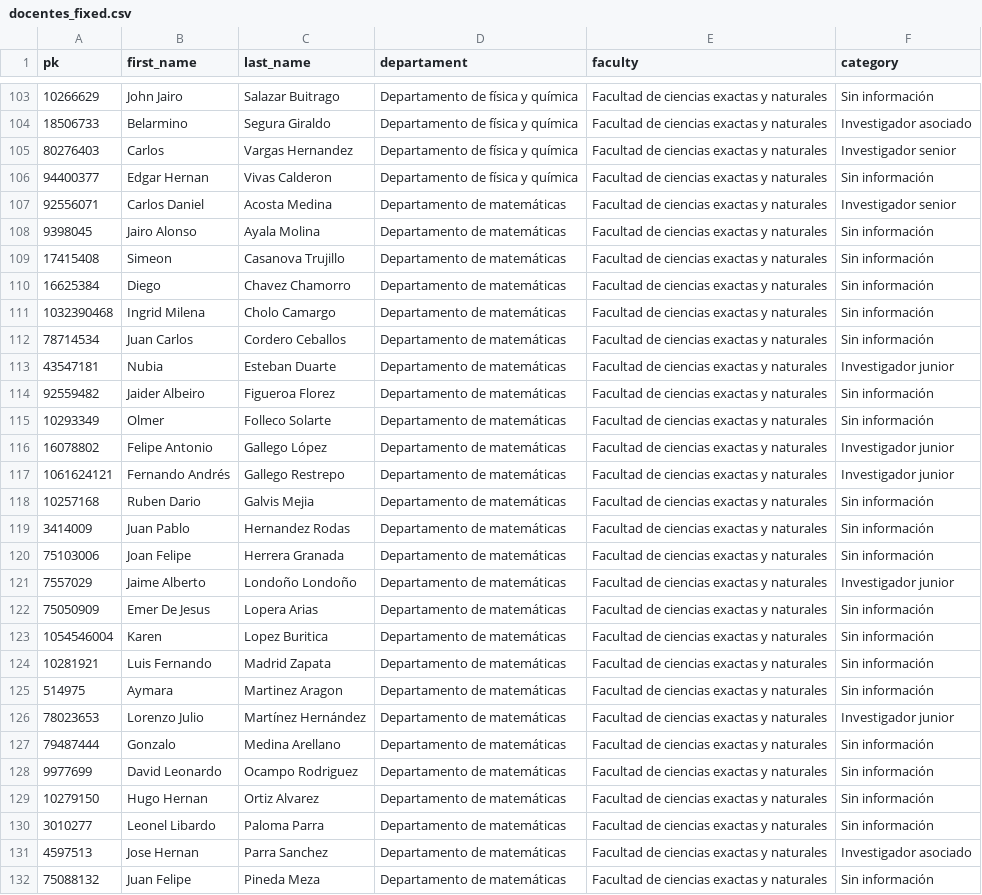
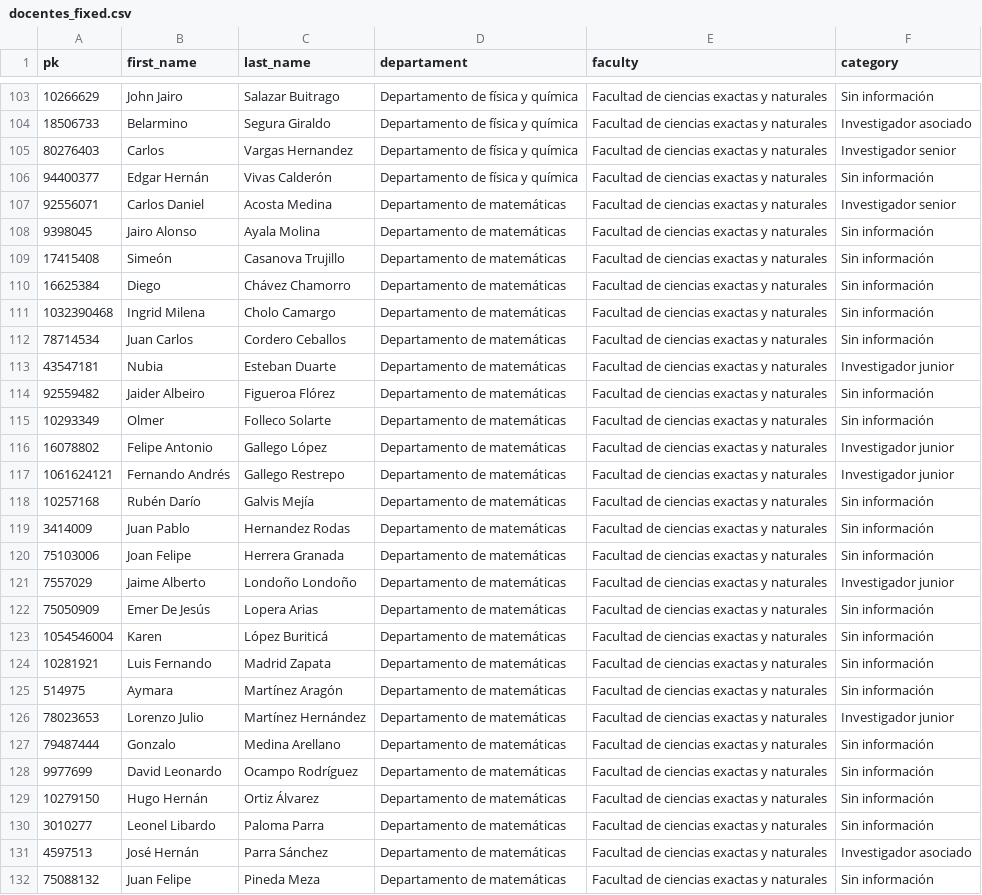
Before and after one commit to UN-GCPDS/radiant-framework, a CSV file: datasets/docentes_fixed.csv, drawn as a sheet; only a part is shown, gaps mark what is left out; the diff covers the shown part only.

```diff
--- a/datasets/docentes_fixed.csv
+++ b/datasets/docentes_fixed.csv
@@ -105,7 +105,7 @@ pk,first_name,last_name,departament,faculty,category
 80276403,Carlos,Vargas Hernandez,Departamento de física y química,Facultad de ciencias exactas y naturales,Investigador senior
-94400377,Edgar Hernan,Vivas Calderon,Departamento de física y química,Facultad de ciencias exactas y naturales,Sin información
+94400377,Edgar Hernán,Vivas Calderón,Departamento de física y química,Facultad de ciencias exactas y naturales,Sin información
 92556071,Carlos Daniel,Acosta Medina,Departamento de matemáticas,Facultad de ciencias exactas y naturales,Investigador senior
 9398045,Jairo Alonso,Ayala Molina,Departamento de matemáticas,Facultad de ciencias exactas y naturales,Sin información
-17415408,Simeon,Casanova Trujillo,Departamento de matemáticas,Facultad de ciencias exactas y naturales,Sin información
-16625384,Diego,Chavez Chamorro,Departamento de matemáticas,Facultad de ciencias exactas y naturales,Sin información
+17415408,Simeón,Casanova Trujillo,Departamento de matemáticas,Facultad de ciencias exactas y naturales,Sin información
+16625384,Diego,Chávez Chamorro,Departamento de matemáticas,Facultad de ciencias exactas y naturales,Sin información
 1032390468,Ingrid Milena,Cholo Camargo,Departamento de matemáticas,Facultad de ciencias exactas y naturales,Sin información
@@ -113,3 +113,3 @@ pk,first_name,last_name,departament,faculty,category
 43547181,Nubia,Esteban Duarte,Departamento de matemáticas,Facultad de ciencias exactas y naturales,Investigador junior
-92559482,Jaider Albeiro,Figueroa Florez,Departamento de matemáticas,Facultad de ciencias exactas y naturales,Sin información
+92559482,Jaider Albeiro,Figueroa Flórez,Departamento de matemáticas,Facultad de ciencias exactas y naturales,Sin información
 10293349,Olmer,Folleco Solarte,Departamento de matemáticas,Facultad de ciencias exactas y naturales,Sin información
@@ -117,3 +117,3 @@ pk,first_name,last_name,departament,faculty,category
 1061624121,Fernando Andrés,Gallego Restrepo,Departamento de matemáticas,Facultad de ciencias exactas y naturales,Investigador junior
-10257168,Ruben Dario,Galvis Mejia,Departamento de matemáticas,Facultad de ciencias exactas y naturales,Sin información
+10257168,Rubén Darío,Galvis Mejía,Departamento de matemáticas,Facultad de ciencias exactas y naturales,Sin información
 3414009,Juan Pablo,Hernandez Rodas,Departamento de matemáticas,Facultad de ciencias exactas y naturales,Sin información
@@ -121,12 +121,12 @@ pk,first_name,last_name,departament,faculty,category
 7557029,Jaime Alberto,Londoño Londoño,Departamento de matemáticas,Facultad de ciencias exactas y naturales,Investigador junior
-75050909,Emer De Jesus,Lopera Arias,Departamento de matemáticas,Facultad de ciencias exactas y naturales,Sin información
-1054546004,Karen,Lopez Buritica,Departamento de matemáticas,Facultad de ciencias exactas y naturales,Sin información
+75050909,Emer De Jesús,Lopera Arias,Departamento de matemáticas,Facultad de ciencias exactas y naturales,Sin información
+1054546004,Karen,López Buriticá,Departamento de matemáticas,Facultad de ciencias exactas y naturales,Sin información
 10281921,Luis Fernando,Madrid Zapata,Departamento de matemáticas,Facultad de ciencias exactas y naturales,Sin información
-514975,Aymara,Martinez Aragon,Departamento de matemáticas,Facultad de ciencias exactas y naturales,Sin información
+514975,Aymara,Martínez Aragón,Departamento de matemáticas,Facultad de ciencias exactas y naturales,Sin información
 78023653,Lorenzo Julio,Martínez Hernández,Departamento de matemáticas,Facultad de ciencias exactas y naturales,Investigador junior
 79487444,Gonzalo,Medina Arellano,Departamento de matemáticas,Facultad de ciencias exactas y naturales,Sin información
-9977699,David Leonardo,Ocampo Rodriguez,Departamento de matemáticas,Facultad de ciencias exactas y naturales,Sin información
-10279150,Hugo Hernan,Ortiz Alvarez,Departamento de matemáticas,Facultad de ciencias exactas y naturales,Sin información
+9977699,David Leonardo,Ocampo Rodríguez,Departamento de matemáticas,Facultad de ciencias exactas y naturales,Sin información
+10279150,Hugo Hernán,Ortiz Álvarez,Departamento de matemáticas,Facultad de ciencias exactas y naturales,Sin información
 3010277,Leonel Libardo,Paloma Parra,Departamento de matemáticas,Facultad de ciencias exactas y naturales,Sin información
-4597513,Jose Hernan,Parra Sanchez,Departamento de matemáticas,Facultad de ciencias exactas y naturales,Investigador asociado
+4597513,José Hernán,Parra Sánchez,Departamento de matemáticas,Facultad de ciencias exactas y naturales,Investigador asociado
 75088132,Juan Felipe,Pineda Meza,Departamento de matemáticas,Facultad de ciencias exactas y naturales,Sin información
```
Also changed, not shown: 174 edited cells elsewhere in this file, datasets/grupos_fixed.csv, datasets/patents_fixed.csv, 33 other files.
